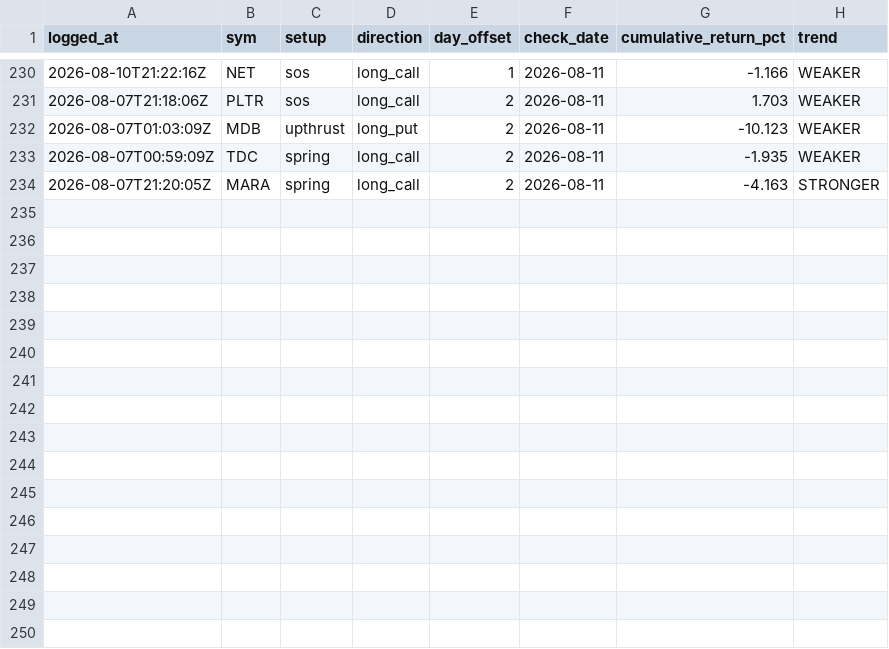
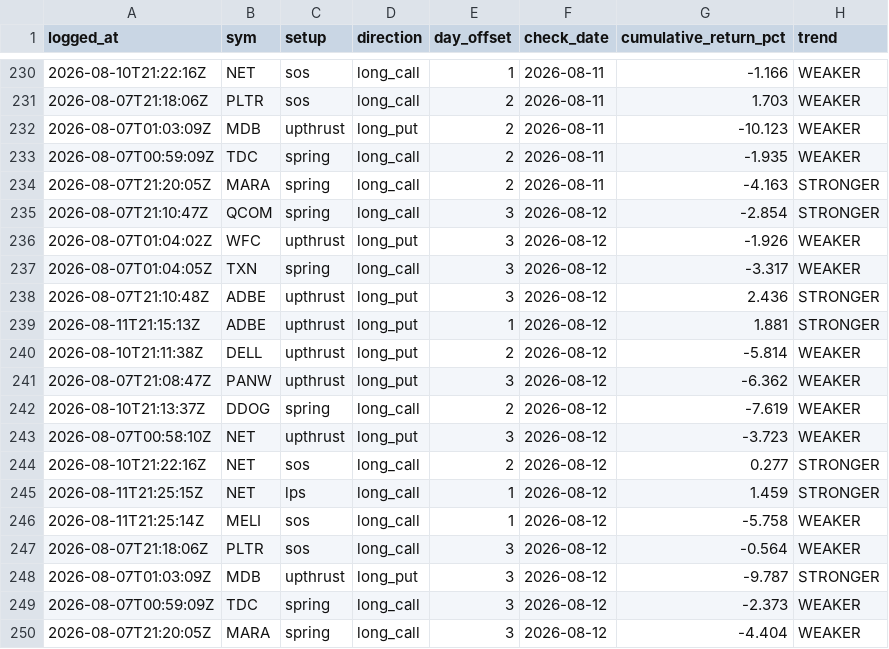
Before and after one commit to phani4393/wyckoff-scanner-ci, a CSV file: data/alerts_followup.csv, drawn as a sheet; only a part is shown, gaps mark what is left out; the diff names each change by its address in the sheet, - before the commit and + after, or states it on an @@ line.

```diff
--- a/data/alerts_followup.csv
+++ b/data/alerts_followup.csv
+row 235: 2026-08-07T21:10:47Z | QCOM | spring | long_call | 3 | 2026-08-12 | -2.854 | STRONGER
+row 236: 2026-08-07T01:04:02Z | WFC | upthrust | long_put | 3 | 2026-08-12 | -1.926 | WEAKER
+row 237: 2026-08-07T01:04:05Z | TXN | spring | long_call | 3 | 2026-08-12 | -3.317 | WEAKER
+row 238: 2026-08-07T21:10:48Z | ADBE | upthrust | long_put | 3 | 2026-08-12 | 2.436 | STRONGER
+row 239: 2026-08-11T21:15:13Z | ADBE | upthrust | long_put | 1 | 2026-08-12 | 1.881 | STRONGER
+row 240: 2026-08-10T21:11:38Z | DELL | upthrust | long_put | 2 | 2026-08-12 | -5.814 | WEAKER
+row 241: 2026-08-07T21:08:47Z | PANW | upthrust | long_put | 3 | 2026-08-12 | -6.362 | WEAKER
+row 242: 2026-08-10T21:13:37Z | DDOG | spring | long_call | 2 | 2026-08-12 | -7.619 | WEAKER
+row 243: 2026-08-07T00:58:10Z | NET | upthrust | long_put | 3 | 2026-08-12 | -3.723 | WEAKER
+row 244: 2026-08-10T21:22:16Z | NET | sos | long_call | 2 | 2026-08-12 | 0.277 | STRONGER
+row 245: 2026-08-11T21:25:15Z | NET | lps | long_call | 1 | 2026-08-12 | 1.459 | STRONGER
+row 246: 2026-08-11T21:25:14Z | MELI | sos | long_call | 1 | 2026-08-12 | -5.758 | WEAKER
+row 247: 2026-08-07T21:18:06Z | PLTR | sos | long_call | 3 | 2026-08-12 | -0.564 | WEAKER
+row 248: 2026-08-07T01:03:09Z | MDB | upthrust | long_put | 3 | 2026-08-12 | -9.787 | STRONGER
+row 249: 2026-08-07T00:59:09Z | TDC | spring | long_call | 3 | 2026-08-12 | -2.373 | WEAKER
+row 250: 2026-08-07T21:20:05Z | MARA | spring | long_call | 3 | 2026-08-12 | -4.404 | WEAKER
```
